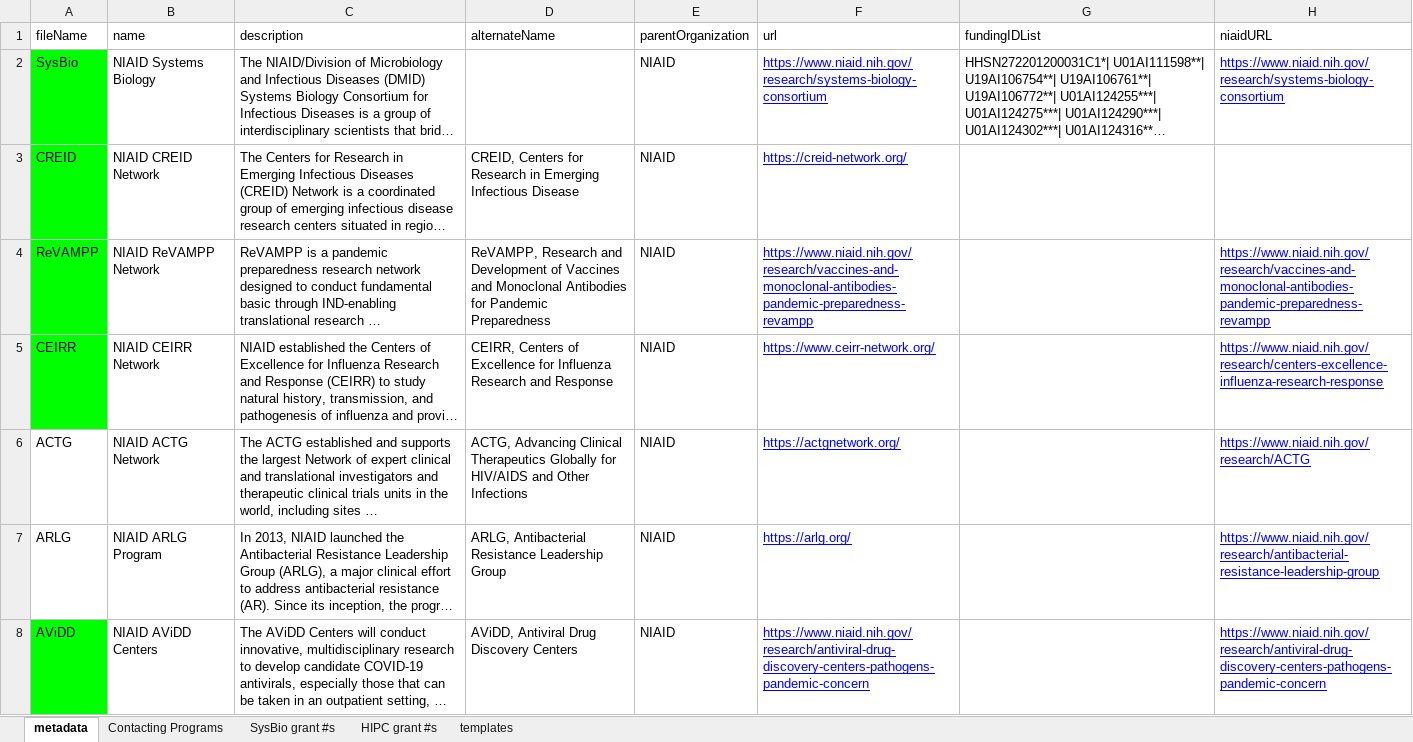
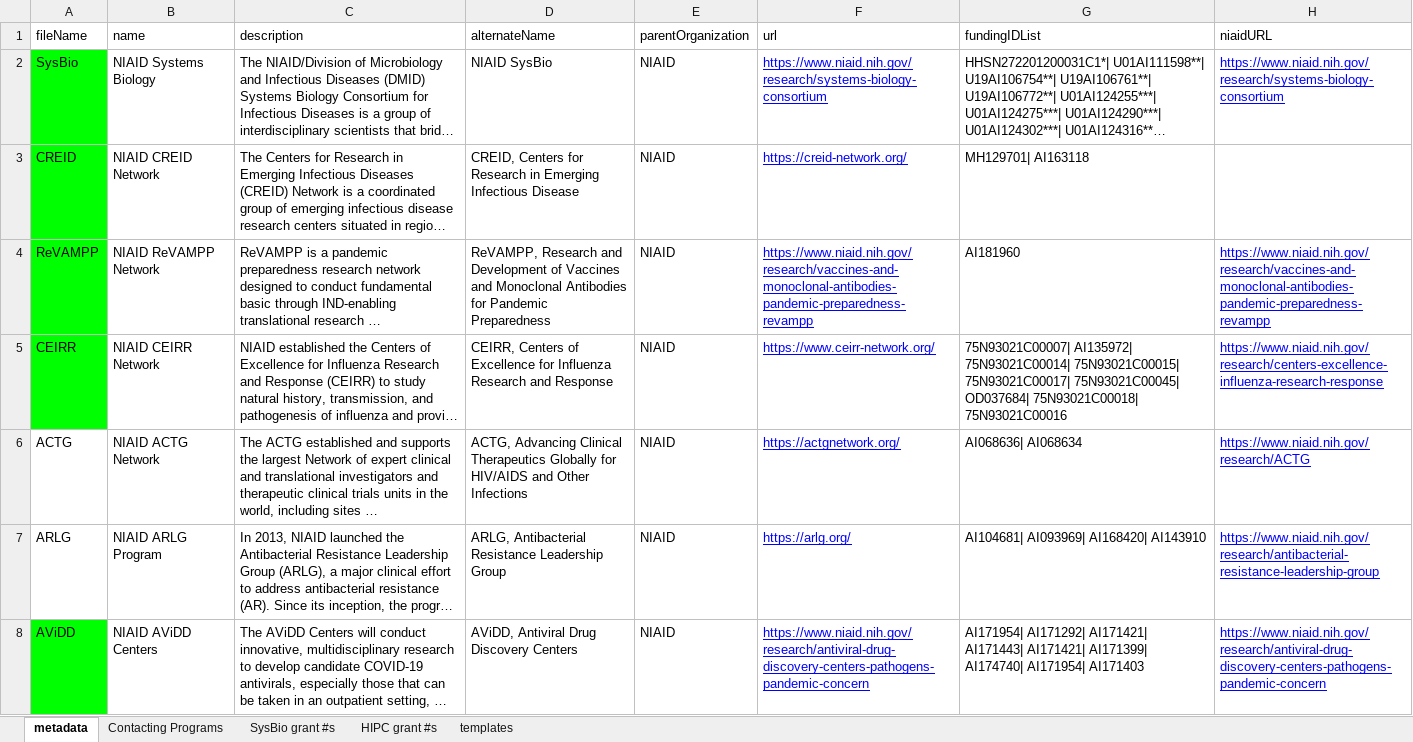
Before and after one commit to gtsueng/nde_misc, an Excel workbook: program_collections_generator/data/Program Collections.xlsx, sheet metadata, drawn as a sheet; only a part is shown; long unchanged cells end in …; values as stored, in another font and other column widths than the file's, no borders; charts and pictures not drawn; the diff covers the shown part only; the diff names each change by its address in the sheet, - before the commit and + after, or states it on an @@ line.

Commit message:
improve error handling in program collection generator

```diff
--- a/program_collections_generator/data/Program Collections.xlsx (sheet metadata)
+++ b/program_collections_generator/data/Program Collections.xlsx (sheet metadata)
-D2 (alternateName): (empty)
+D2 (alternateName): NIAID SysBio
-G3 (fundingIDList): (empty)
+G3 (fundingIDList): MH129701| AI163118
-G4 (fundingIDList): (empty)
+G4 (fundingIDList): AI181960
-G5 (fundingIDList): (empty)
+G5 (fundingIDList): 75N93021C00007| AI135972| 75N93021C00014| 75N93021C00015| 75N93021C00017| 75N93021C00045| OD037684| 75N93021C00018| 75N93021C00016
-G6 (fundingIDList): (empty)
+G6 (fundingIDList): AI068636| AI068634
-G7 (fundingIDList): (empty)
+G7 (fundingIDList): AI104681| AI093969| AI168420| AI143910
-G8 (fundingIDList): (empty)
+G8 (fundingIDList): AI171954| AI171292| AI171421| AI171443| AI171421| AI171399| AI174740| AI171954| AI171403
```
Also changed, not shown: 34 edited cells elsewhere in this sheet, charts or pictures, 2 other files.
